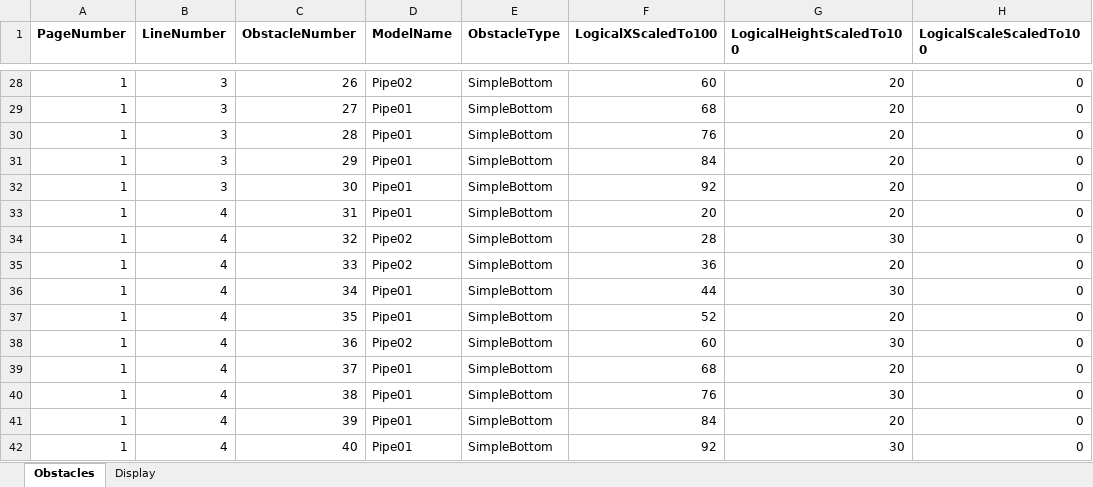
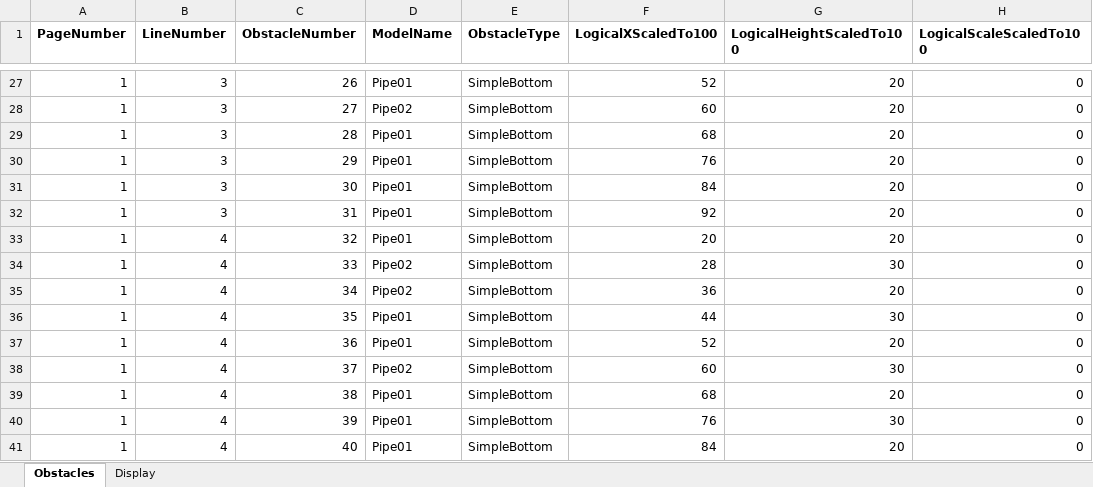
Before and after one commit to simsip-admin/simsip-line, an Excel workbook: Simsip.LineRunner.Content/Database/Editor/Create-Obstacles-PageObstaclesEntity.xlsm, sheet Obstacles, drawn as a sheet; only a part is shown, gaps mark what is left out; values as stored, in another font and other column widths than the file's, no borders; addresses are those after the commit; the diff covers the shown part only; the diff names each change by its address in the sheet, - before the commit and + after, or states it on an @@ line.

Commit message:
Interim check-in, correcting transformation of obstacles.

```diff
--- a/Simsip.LineRunner.Content/Database/Editor/Create-Obstacles-PageObstaclesEntity.xlsm (sheet Obstacles)
+++ b/Simsip.LineRunner.Content/Database/Editor/Create-Obstacles-PageObstaclesEntity.xlsm (sheet Obstacles)
-D27 (ModelName): Pipe02
+D27 (ModelName): Pipe01
-F27 (LogicalXScaledTo100): 60
+F27 (LogicalXScaledTo100): 52
-D28 (ModelName): Pipe01
+D28 (ModelName): Pipe02
-F28 (LogicalXScaledTo100): 68
+F28 (LogicalXScaledTo100): 60
-F29 (LogicalXScaledTo100): 76
+F29 (LogicalXScaledTo100): 68
-F30 (LogicalXScaledTo100): 84
+F30 (LogicalXScaledTo100): 76
-F31 (LogicalXScaledTo100): 92
+F31 (LogicalXScaledTo100): 84
-B32 (LineNumber): 4
+B32 (LineNumber): 3
-F32 (LogicalXScaledTo100): 20
+F32 (LogicalXScaledTo100): 92
-D33 (ModelName): Pipe02
+D33 (ModelName): Pipe01
-F33 (LogicalXScaledTo100): 28
+F33 (LogicalXScaledTo100): 20
-G33 (LogicalHeightScaledTo100): 30
+G33 (LogicalHeightScaledTo100): 20
-F34 (LogicalXScaledTo100): 36
+F34 (LogicalXScaledTo100): 28
-G34 (LogicalHeightScaledTo100): 20
+G34 (LogicalHeightScaledTo100): 30
-D35 (ModelName): Pipe01
+D35 (ModelName): Pipe02
-F35 (LogicalXScaledTo100): 44
+F35 (LogicalXScaledTo100): 36
-G35 (LogicalHeightScaledTo100): 30
+G35 (LogicalHeightScaledTo100): 20
-F36 (LogicalXScaledTo100): 52
+F36 (LogicalXScaledTo100): 44
-G36 (LogicalHeightScaledTo100): 20
+G36 (LogicalHeightScaledTo100): 30
-D37 (ModelName): Pipe02
+D37 (ModelName): Pipe01
-F37 (LogicalXScaledTo100): 60
+F37 (LogicalXScaledTo100): 52
-G37 (LogicalHeightScaledTo100): 30
+G37 (LogicalHeightScaledTo100): 20
-D38 (ModelName): Pipe01
+D38 (ModelName): Pipe02
-F38 (LogicalXScaledTo100): 68
+F38 (LogicalXScaledTo100): 60
-G38 (LogicalHeightScaledTo100): 20
+G38 (LogicalHeightScaledTo100): 30
-F39 (LogicalXScaledTo100): 76
+F39 (LogicalXScaledTo100): 68
-G39 (LogicalHeightScaledTo100): 30
+G39 (LogicalHeightScaledTo100): 20
-F40 (LogicalXScaledTo100): 84
+F40 (LogicalXScaledTo100): 76
-G40 (LogicalHeightScaledTo100): 20
+G40 (LogicalHeightScaledTo100): 30
-F41 (LogicalXScaledTo100): 92
+F41 (LogicalXScaledTo100): 84
-G41 (LogicalHeightScaledTo100): 30
+G41 (LogicalHeightScaledTo100): 20
```
Also changed, not shown: 1 added row, 1 removed row and 1934 edited cells elsewhere in this sheet, charts or pictures, 10 other files.
